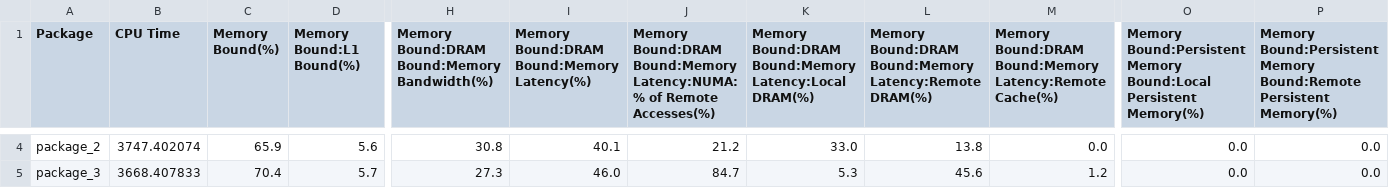
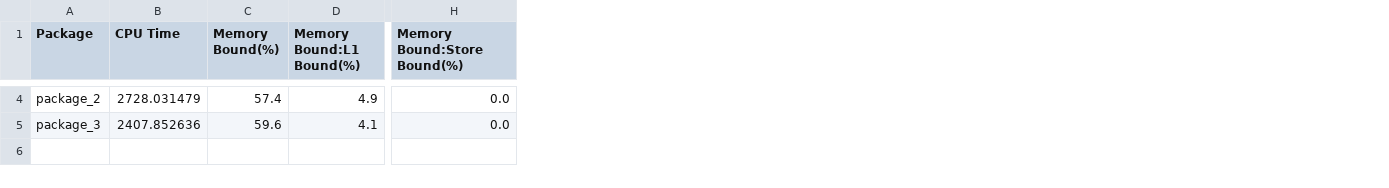
Before and after one commit to PerfLab-EXaCT/utools, a CSV file: plot-csv/1grappolo/grappolo-moliere2016-t192-dram-pkg.csv, drawn as a sheet; only a part is shown, gaps mark what is left out; removed rows and columns are numbered as before the commit, all else as after; the diff covers the shown part only; the diff names each change by its address in the sheet, - before the commit and + after, or states it on an @@ line.

```diff
--- a/plot-csv/1grappolo/grappolo-moliere2016-t192-dram-pkg.csv
+++ b/plot-csv/1grappolo/grappolo-moliere2016-t192-dram-pkg.csv
-column H, row 1: Memory Bound:DRAM Bound:Memory Bandwidth(%); rows 4-5: 30.8 | 27.3
-column I, row 1: Memory Bound:DRAM Bound:Memory Latency(%); rows 4-5: 40.1 | 46.0
-column J, row 1: Memory Bound:DRAM Bound:Memory Latency:NUMA: % of Remote Accesses(%); rows 4-5: 21.2 | 84.7
-column K, row 1: Memory Bound:DRAM Bound:Memory Latency:Local DRAM(%); rows 4-5: 33.0 | 5.3
-column L, row 1: Memory Bound:DRAM Bound:Memory Latency:Remote DRAM(%); rows 4-5: 13.8 | 45.6
-column O, row 1: Memory Bound:Persistent Memory Bound:Local Persistent Memory(%); rows 4-5: 0.0 | 0.0
-column P, row 1: Memory Bound:Persistent Memory Bound:Remote Persistent Memory(%); rows 4-5: 0.0 | 0.0
-H1: Memory Bound:DRAM Bound:Memory Latency:Remote Cache(%)
+H1: Memory Bound:Store Bound(%)
-B4 (CPU Time): 3747.402074
+B4 (CPU Time): 2728.031479
-C4 (Memory Bound(%)): 65.9
+C4 (Memory Bound(%)): 57.4
-D4 (Memory Bound:L1 Bound(%)): 5.6
+D4 (Memory Bound:L1 Bound(%)): 4.9
-B5 (CPU Time): 3668.407833
+B5 (CPU Time): 2407.852636
-C5 (Memory Bound(%)): 70.4
+C5 (Memory Bound(%)): 59.6
-D5 (Memory Bound:L1 Bound(%)): 5.7
+D5 (Memory Bound:L1 Bound(%)): 4.1
-H5 (Memory Bound:Store Bound(%)): 1.2
+H5 (Memory Bound:Store Bound(%)): 0.0
```
Also changed, not shown: 1 added row, 1 removed row and 32 edited cells elsewhere in this file, 1 other file.
